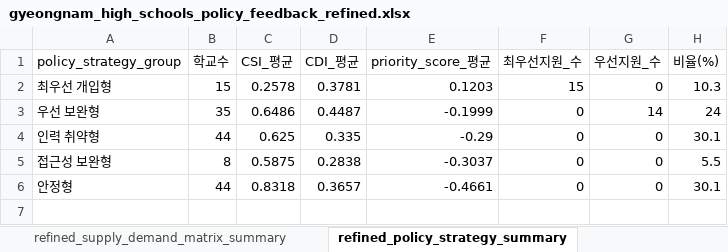
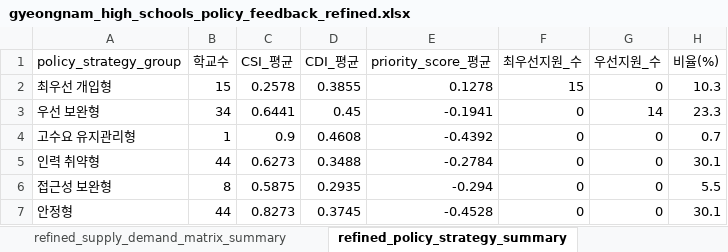
Before and after one commit to drwhalx-user/Gyeongnam-High-School-Dashboard, an Excel workbook: data/processed/gyeongnam_high_schools_policy_feedback_refined.xlsx, sheet refined_policy_strategy_summary, drawn as a sheet; values as stored, in another font and other column widths than the file's, no borders; addresses are those after the commit; the diff names each change by its address in the sheet, - before the commit and + after, or states it on an @@ line.

```diff
--- a/data/processed/gyeongnam_high_schools_policy_feedback_refined.xlsx (sheet refined_policy_strategy_summary)
+++ b/data/processed/gyeongnam_high_schools_policy_feedback_refined.xlsx (sheet refined_policy_strategy_summary)
-D2 (CDI_평균): 0.3781
+D2 (CDI_평균): 0.3855
-E2 (priority_score_평균): 0.1203
+E2 (priority_score_평균): 0.1278
-B3 (학교수): 35
+B3 (학교수): 34
-C3 (CSI_평균): 0.6486
+C3 (CSI_평균): 0.6441
-D3 (CDI_평균): 0.4487
+D3 (CDI_평균): 0.45
-E3 (priority_score_평균): -0.1999
+E3 (priority_score_평균): -0.1941
-H3 (비율(%)): 24
+H3 (비율(%)): 23.3
+row 4: 고수요 유지관리형 | 1 | 0.9 | 0.4608 | -0.4392 | 0 | 0 | 0.7
-C5 (CSI_평균): 0.625
+C5 (CSI_평균): 0.6273
-D5 (CDI_평균): 0.335
+D5 (CDI_평균): 0.3488
-E5 (priority_score_평균): -0.29
+E5 (priority_score_평균): -0.2784
-D6 (CDI_평균): 0.2838
+D6 (CDI_평균): 0.2935
-E6 (priority_score_평균): -0.3037
+E6 (priority_score_평균): -0.294
-C7 (CSI_평균): 0.8318
+C7 (CSI_평균): 0.8273
-D7 (CDI_평균): 0.3657
+D7 (CDI_평균): 0.3745
-E7 (priority_score_평균): -0.4661
+E7 (priority_score_평균): -0.4528
```
Also changed, not shown: sheet refined_policy_feedback_table, sheet refined_sigungu_strategy_summary, sheet refined_supply_demand_matrix_summary, data/processed/gyeongnam_high_schools_master_table.xlsx, data/processed/gyeongnam_high_schools_policy_feedback_kmeans.xlsx, 1 other file.
